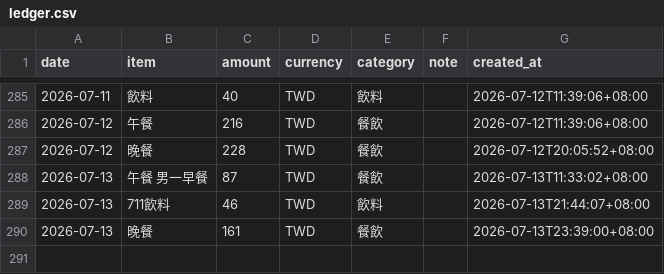
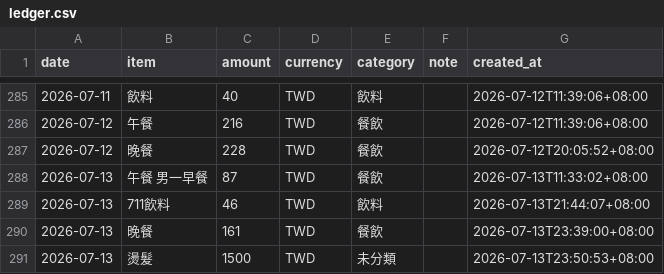
Before and after one commit to yuming920619-svg/Myhermesagi, a CSV file: bookkeeping/ledger.csv, drawn as a sheet; only a part is shown, gaps mark what is left out; the diff names each change by its address in the sheet, - before the commit and + after, or states it on an @@ line.

```diff
--- a/bookkeeping/ledger.csv
+++ b/bookkeeping/ledger.csv
+row 291: 2026-07-13 | 燙髮 | 1500 | TWD | 未分類 |  | 2026-07-13T23:50:53+08:00
```
Also changed, not shown: 1 other file.
